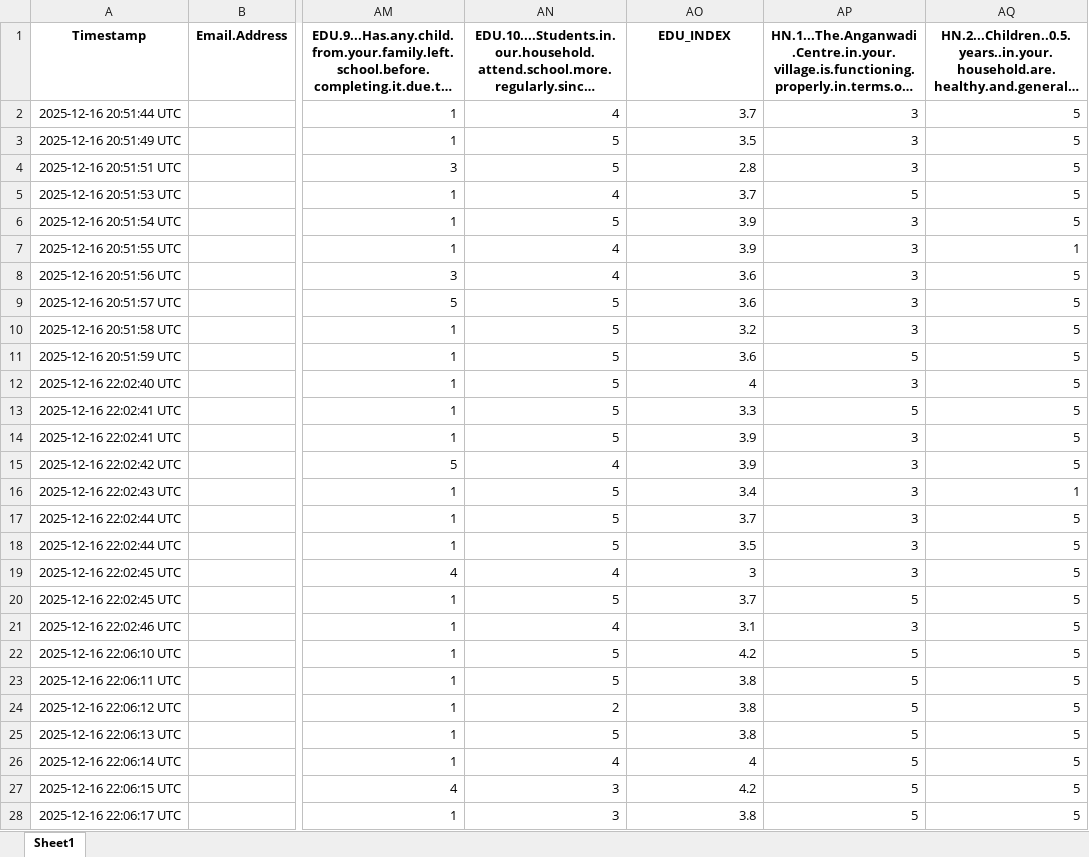
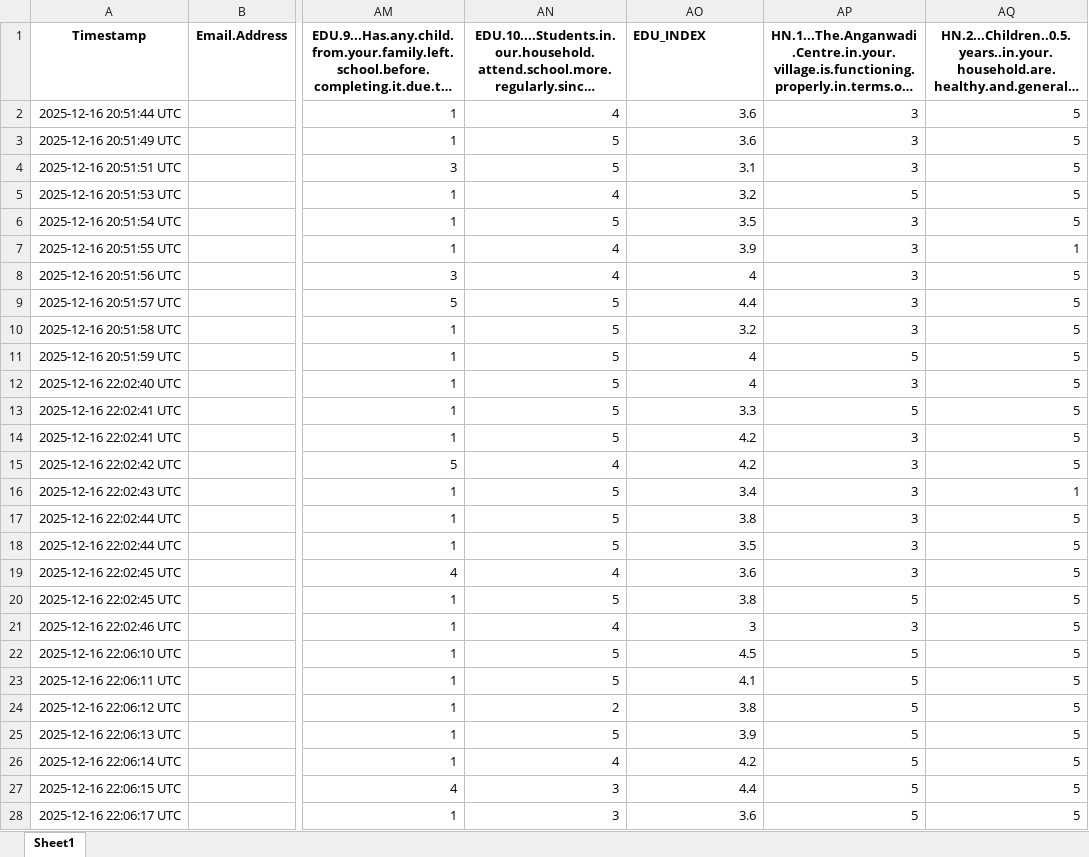
Before and after one commit to 12shivs/r-analysis-pmagy, an Excel workbook: post_pmagy.xlsx, sheet Sheet1, drawn as a sheet; only a part is shown, gaps mark what is left out; long unchanged cells end in …; values as stored, in another font and other column widths than the file's, no borders; the diff covers the shown part only; the diff names each change by its address in the sheet, - before the commit and + after, or states it on an @@ line.

```diff
--- a/post_pmagy.xlsx (sheet Sheet1)
+++ b/post_pmagy.xlsx (sheet Sheet1)
-AO1 alignment: center
+AO1 alignment: left
-AO2 (EDU_INDEX): 3.7
+AO2 (EDU_INDEX): 3.6
-AO3 (EDU_INDEX): 3.5
+AO3 (EDU_INDEX): 3.6
-AO4 (EDU_INDEX): 2.8
+AO4 (EDU_INDEX): 3.1
-AO5 (EDU_INDEX): 3.7
+AO5 (EDU_INDEX): 3.2
-AO6 (EDU_INDEX): 3.9
+AO6 (EDU_INDEX): 3.5
-AO8 (EDU_INDEX): 3.6
+AO8 (EDU_INDEX): 4
-AO9 (EDU_INDEX): 3.6
+AO9 (EDU_INDEX): 4.4
-AO11 (EDU_INDEX): 3.6
+AO11 (EDU_INDEX): 4
-AO14:AO15 (EDU_INDEX): 3.9
+AO14:AO15 (EDU_INDEX): 4.2
-AO17 (EDU_INDEX): 3.7
+AO17 (EDU_INDEX): 3.8
-AO19 (EDU_INDEX): 3
+AO19 (EDU_INDEX): 3.6
-AO20 (EDU_INDEX): 3.7
+AO20 (EDU_INDEX): 3.8
-AO21 (EDU_INDEX): 3.1
+AO21 (EDU_INDEX): 3
-AO22 (EDU_INDEX): 4.2
+AO22 (EDU_INDEX): 4.5
-AO23 (EDU_INDEX): 3.8
+AO23 (EDU_INDEX): 4.1
-AO25 (EDU_INDEX): 3.8
+AO25 (EDU_INDEX): 3.9
-AO26 (EDU_INDEX): 4
+AO26 (EDU_INDEX): 4.2
-AO27 (EDU_INDEX): 4.2
+AO27 (EDU_INDEX): 4.4
-AO28 (EDU_INDEX): 3.8
+AO28 (EDU_INDEX): 3.6
```
Also changed, not shown: 343 edited cells elsewhere in this sheet, formulas that keep their value, pre_pmagy_obj3_edu.xlsx, pre_pmagy_obj3_hn.xlsx, 3 other files.
